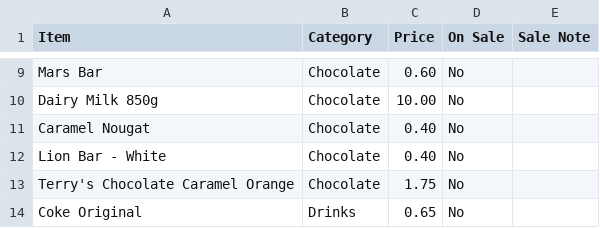
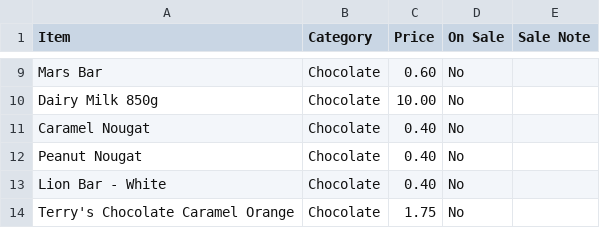
Before and after one commit to deanoooh/Tuck-Shop, a CSV file: tuck_shop_items.csv, drawn as a sheet; only a part is shown, gaps mark what is left out; the shorter side is filled out with more unchanged rows; the diff names each change by its address in the sheet, - before the commit and + after, or states it on an @@ line.

Commit message:
Update tuck_shop_items.csv

```diff
--- a/tuck_shop_items.csv
+++ b/tuck_shop_items.csv
+row 12: Peanut Nougat | Chocolate | 0.40 | No
```
